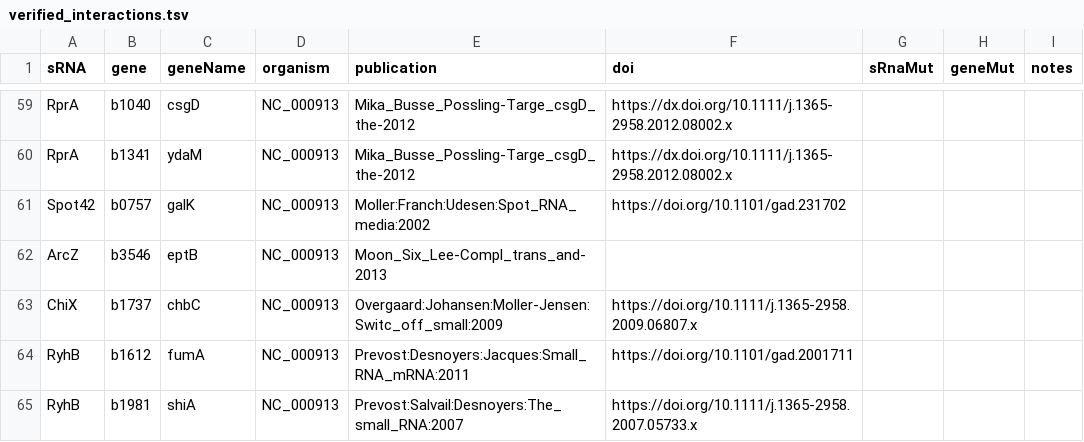
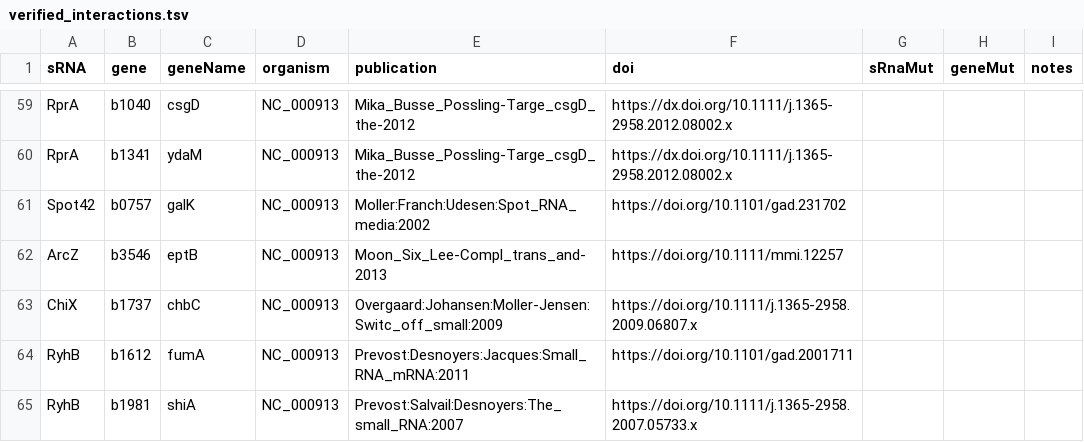
Before and after one commit to shriyogapriya/IntaRNA-benchmark, a TSV file: verified_interactions.tsv, drawn as a sheet; only a part is shown, gaps mark what is left out.

Commit message:
Moon et al

```diff
--- a/verified_interactions.tsv
+++ b/verified_interactions.tsv
@@ -61,3 +61,3 @@ RprA	b1341	ydaM	NC_000913	Mika_Busse_Possling-Targe_csgD_the-2012	https://dx.doi
 Spot42	b0757	galK	NC_000913	Moller:Franch:Udesen:Spot_RNA_media:2002	https://doi.org/10.1101/gad.231702			
-ArcZ	b3546	eptB	NC_000913	Moon_Six_Lee-Compl_trans_and-2013				
+ArcZ	b3546	eptB	NC_000913	Moon_Six_Lee-Compl_trans_and-2013	https://doi.org/10.1111/mmi.12257			
 ChiX	b1737	chbC	NC_000913	Overgaard:Johansen:Moller-Jensen:Switc_off_small:2009	https://doi.org/10.1111/j.1365-2958.2009.06807.x			
```
